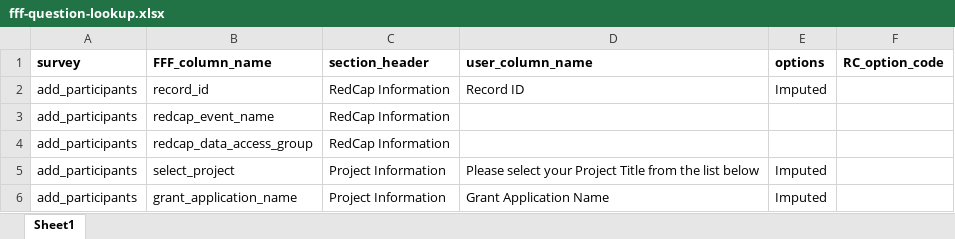
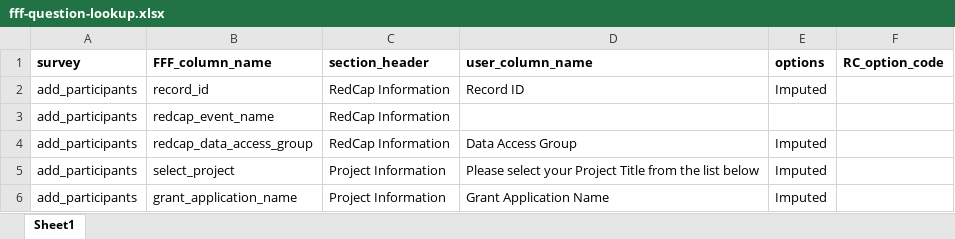
Before and after one commit to BCC-PHM/FFF-RedCap-data-processing, an Excel workbook: data/fff-question-lookup.xlsx, sheet Sheet1, drawn as a sheet; only a part is shown; values as stored, in another font and other column widths than the file's, no borders; the diff names each change by its address in the sheet, - before the commit and + after, or states it on an @@ line.

Commit message:
Imputing data access group

```diff
--- a/data/fff-question-lookup.xlsx (sheet Sheet1)
+++ b/data/fff-question-lookup.xlsx (sheet Sheet1)
-D4 (user_column_name): (empty)
+D4 (user_column_name): Data Access Group
-E4 (options): (empty)
+E4 (options): Imputed
```
Also changed, not shown: 1 other file.
